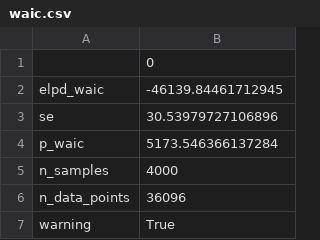
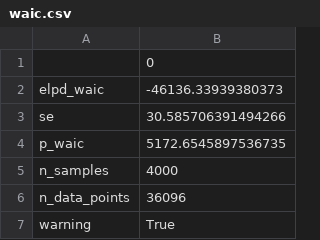
Before and after one commit to ebrlab/Bayesian_MGRW_ERP, a CSV file: grw_learners/waic.csv, drawn as a sheet; only a part is shown; the diff covers the shown part only.

```diff
--- a/grw_learners/waic.csv
+++ b/grw_learners/waic.csv
@@ -1,5 +1,5 @@
 ,0
-elpd_waic,-46139.84461712945
-se,30.53979727106896
-p_waic,5173.546366137284
+elpd_waic,-46136.33939380373
+se,30.585706391494266
+p_waic,5172.6545897536735
 n_samples,4000
```
Also changed, not shown: 1 edited cell elsewhere in this file, grw_learners/loo.csv, grw_non_learners/loo.csv, 31 other files.
